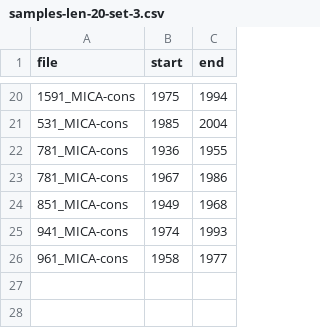
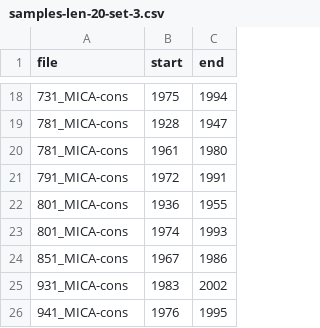
Before and after one commit to BackofenLab/Cross-Dating, a CSV file: publication-data/samples/samples-len-20-set-3.csv, drawn as a sheet; only a part is shown, gaps mark what is left out; the diff covers the shown part only.

```diff
--- a/publication-data/samples/samples-len-20-set-3.csv
+++ b/publication-data/samples/samples-len-20-set-3.csv
@@ -20,7 +18,9 @@ file,start,end
-1591_MICA-cons,1975,1994
-531_MICA-cons,1985,2004
-781_MICA-cons,1936,1955
-781_MICA-cons,1967,1986
-851_MICA-cons,1949,1968
-941_MICA-cons,1974,1993
-961_MICA-cons,1958,1977
+731_MICA-cons,1975,1994
+781_MICA-cons,1928,1947
+781_MICA-cons,1961,1980
+791_MICA-cons,1972,1991
+801_MICA-cons,1936,1955
+801_MICA-cons,1974,1993
+851_MICA-cons,1967,1986
+931_MICA-cons,1983,2002
+941_MICA-cons,1976,1995
```
Also changed, not shown: 10 added rows, 12 removed rows and 11 edited cells elsewhere in this file, publication-data/samples/samples-len-20-set-10.csv, publication-data/samples/samples-len-20-set-4.csv, 7 other files.
